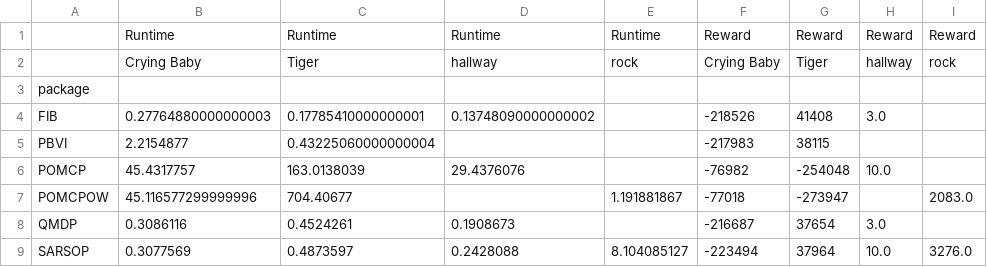
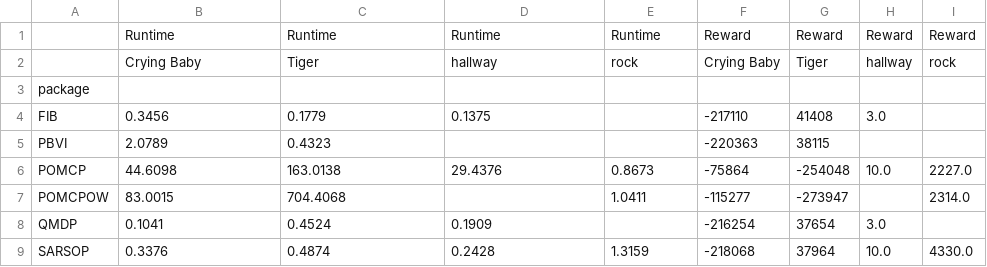
Before and after one commit to aliceyshu/8010_project, a CSV file: results/summary.csv, drawn as a sheet.

```diff
--- a/results/summary.csv
+++ b/results/summary.csv
@@ -3,7 +3,7 @@
 package,,,,,,,,
-FIB,0.27764880000000003,0.17785410000000001,0.13748090000000002,,-218526,41408,3.0,
-PBVI,2.2154877,0.43225060000000004,,,-217983,38115,,
-POMCP,45.4317757,163.0138039,29.4376076,,-76982,-254048,10.0,
-POMCPOW,45.116577299999996,704.40677,,1.191881867,-77018,-273947,,2083.0
-QMDP,0.3086116,0.4524261,0.1908673,,-216687,37654,3.0,
-SARSOP,0.3077569,0.4873597,0.2428088,8.104085127,-223494,37964,10.0,3276.0
+FIB,0.3456,0.1779,0.1375,,-217110,41408,3.0,
+PBVI,2.0789,0.4323,,,-220363,38115,,
+POMCP,44.6098,163.0138,29.4376,0.8673,-75864,-254048,10.0,2227.0
+POMCPOW,83.0015,704.4068,,1.0411,-115277,-273947,,2314.0
+QMDP,0.1041,0.4524,0.1909,,-216254,37654,3.0,
+SARSOP,0.3376,0.4874,0.2428,1.3159,-218068,37964,10.0,4330.0
```
Also changed, not shown: results/cryingBabyProblem.csv, 6 other files.
